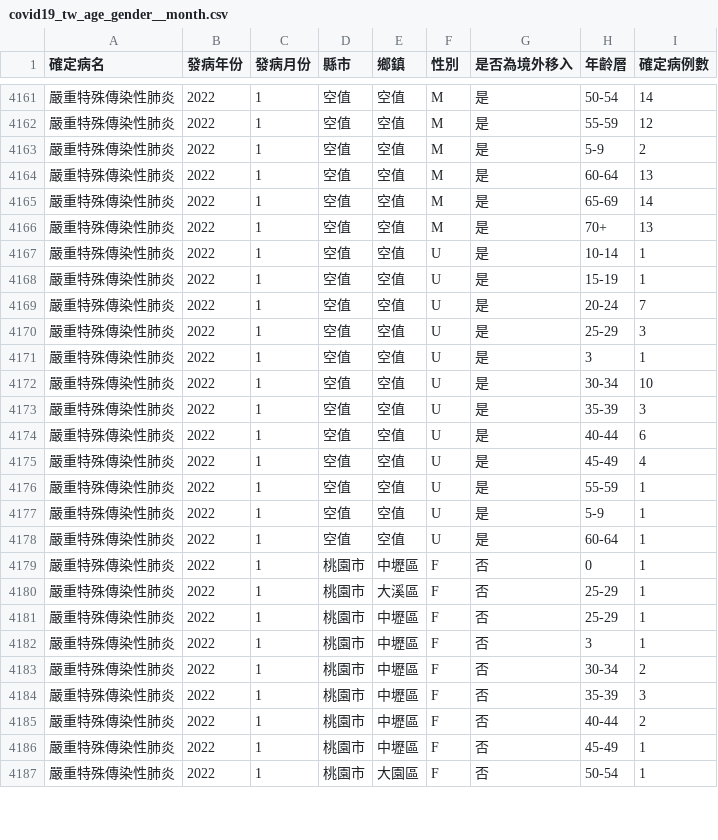
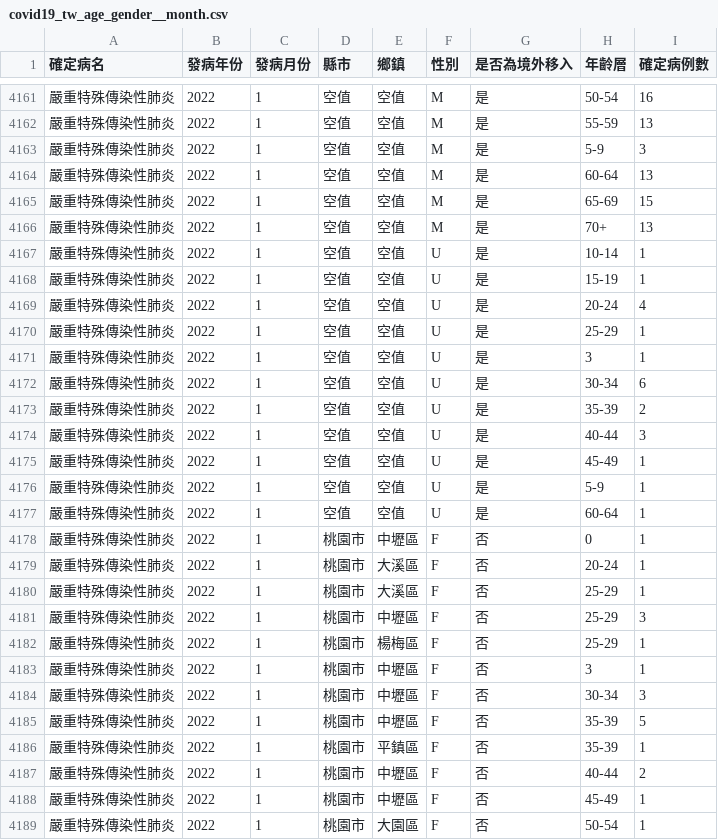
Before and after one commit to jf0510/nidss.cdc.gov.tw, a CSV file: data/covid19_tw_age_gender__month.csv, drawn as a sheet; only a part is shown, gaps mark what is left out; the diff covers the shown part only.

```diff
--- a/data/covid19_tw_age_gender__month.csv
+++ b/data/covid19_tw_age_gender__month.csv
@@ -4161,6 +4161,6 @@
-嚴重特殊傳染性肺炎,2022,1,空值,空值,M,是,50-54,14
-嚴重特殊傳染性肺炎,2022,1,空值,空值,M,是,55-59,12
-嚴重特殊傳染性肺炎,2022,1,空值,空值,M,是,5-9,2
+嚴重特殊傳染性肺炎,2022,1,空值,空值,M,是,50-54,16
+嚴重特殊傳染性肺炎,2022,1,空值,空值,M,是,55-59,13
+嚴重特殊傳染性肺炎,2022,1,空值,空值,M,是,5-9,3
 嚴重特殊傳染性肺炎,2022,1,空值,空值,M,是,60-64,13
-嚴重特殊傳染性肺炎,2022,1,空值,空值,M,是,65-69,14
+嚴重特殊傳染性肺炎,2022,1,空值,空值,M,是,65-69,15
 嚴重特殊傳染性肺炎,2022,1,空值,空值,M,是,70+,13
@@ -4168,10 +4168,9 @@
 嚴重特殊傳染性肺炎,2022,1,空值,空值,U,是,15-19,1
-嚴重特殊傳染性肺炎,2022,1,空值,空值,U,是,20-24,7
-嚴重特殊傳染性肺炎,2022,1,空值,空值,U,是,25-29,3
+嚴重特殊傳染性肺炎,2022,1,空值,空值,U,是,20-24,4
+嚴重特殊傳染性肺炎,2022,1,空值,空值,U,是,25-29,1
 嚴重特殊傳染性肺炎,2022,1,空值,空值,U,是,3,1
-嚴重特殊傳染性肺炎,2022,1,空值,空值,U,是,30-34,10
-嚴重特殊傳染性肺炎,2022,1,空值,空值,U,是,35-39,3
-嚴重特殊傳染性肺炎,2022,1,空值,空值,U,是,40-44,6
-嚴重特殊傳染性肺炎,2022,1,空值,空值,U,是,45-49,4
-嚴重特殊傳染性肺炎,2022,1,空值,空值,U,是,55-59,1
+嚴重特殊傳染性肺炎,2022,1,空值,空值,U,是,30-34,6
+嚴重特殊傳染性肺炎,2022,1,空值,空值,U,是,35-39,2
+嚴重特殊傳染性肺炎,2022,1,空值,空值,U,是,40-44,3
+嚴重特殊傳染性肺炎,2022,1,空值,空值,U,是,45-49,1
 嚴重特殊傳染性肺炎,2022,1,空值,空值,U,是,5-9,1
@@ -4179,7 +4178,10 @@
 嚴重特殊傳染性肺炎,2022,1,桃園市,中壢區,F,否,0,1
+嚴重特殊傳染性肺炎,2022,1,桃園市,大溪區,F,否,20-24,1
 嚴重特殊傳染性肺炎,2022,1,桃園市,大溪區,F,否,25-29,1
-嚴重特殊傳染性肺炎,2022,1,桃園市,中壢區,F,否,25-29,1
+嚴重特殊傳染性肺炎,2022,1,桃園市,中壢區,F,否,25-29,3
+嚴重特殊傳染性肺炎,2022,1,桃園市,楊梅區,F,否,25-29,1
 嚴重特殊傳染性肺炎,2022,1,桃園市,中壢區,F,否,3,1
-嚴重特殊傳染性肺炎,2022,1,桃園市,中壢區,F,否,30-34,2
-嚴重特殊傳染性肺炎,2022,1,桃園市,中壢區,F,否,35-39,3
+嚴重特殊傳染性肺炎,2022,1,桃園市,中壢區,F,否,30-34,3
+嚴重特殊傳染性肺炎,2022,1,桃園市,中壢區,F,否,35-39,5
+嚴重特殊傳染性肺炎,2022,1,桃園市,平鎮區,F,否,35-39,1
 嚴重特殊傳染性肺炎,2022,1,桃園市,中壢區,F,否,40-44,2
```
Also changed, not shown: 1 added row and 24 edited cells elsewhere in this file, 1 other file.
